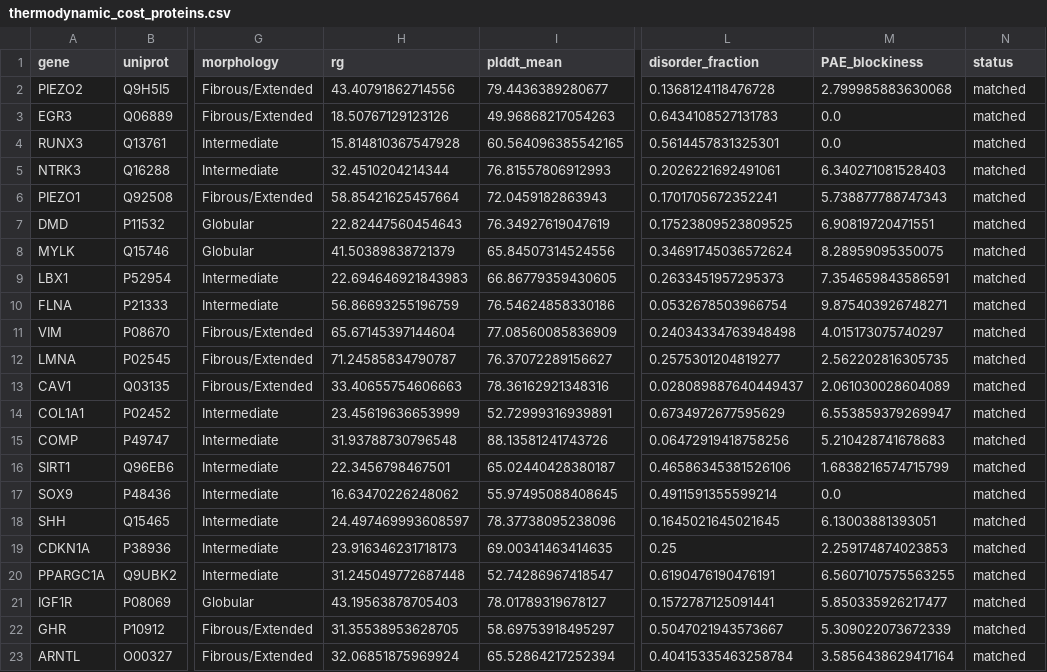
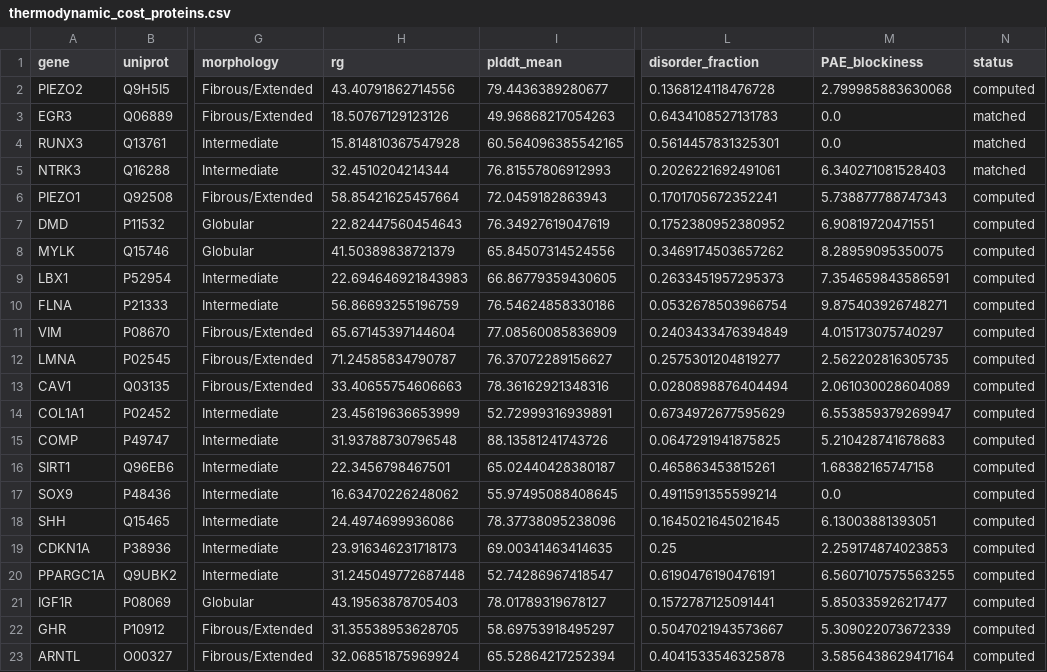
Before and after one commit to sayuj1989-ops/life, a CSV file: outputs/thermodynamic_cost/thermodynamic_cost_proteins.csv, drawn as a sheet; only a part is shown, gaps mark what is left out; the diff names each change by its address in the sheet, - before the commit and + after, or states it on an @@ line.

```diff
--- a/outputs/thermodynamic_cost/thermodynamic_cost_proteins.csv
+++ b/outputs/thermodynamic_cost/thermodynamic_cost_proteins.csv
-N2 (status): matched
+N2 (status): computed
-N6:N23 (status): matched
+N6:N23 (status): computed
-L7 (disorder_fraction): 0.17523809523809525
+L7 (disorder_fraction): 0.1752380952380952
-L8 (disorder_fraction): 0.34691745036572624
+L8 (disorder_fraction): 0.3469174503657262
-L11 (disorder_fraction): 0.24034334763948498
+L11 (disorder_fraction): 0.2403433476394849
-L13 (disorder_fraction): 0.028089887640449437
+L13 (disorder_fraction): 0.0280898876404494
-L15 (disorder_fraction): 0.06472919418758256
+L15 (disorder_fraction): 0.0647291941875825
-L16 (disorder_fraction): 0.46586345381526106
+L16 (disorder_fraction): 0.465863453815261
-M16 (PAE_blockiness): 1.6838216574715799
+M16 (PAE_blockiness): 1.68382165747158
-H18 (rg): 24.497469993608597
+H18 (rg): 24.4974699936086
-L23 (disorder_fraction): 0.40415335463258784
+L23 (disorder_fraction): 0.4041533546325878
```
Also changed, not shown: research/alphafold_countercurvature/data/manifest.csv, 3 other files.
